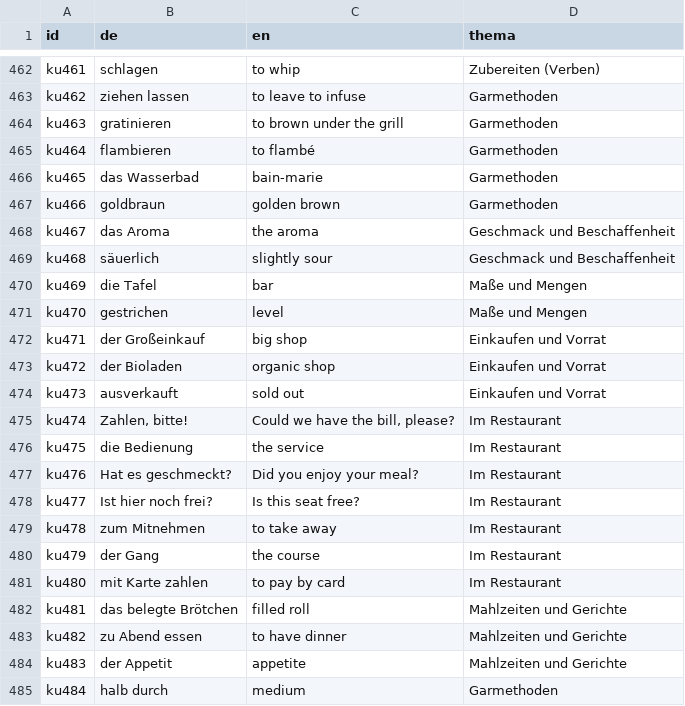
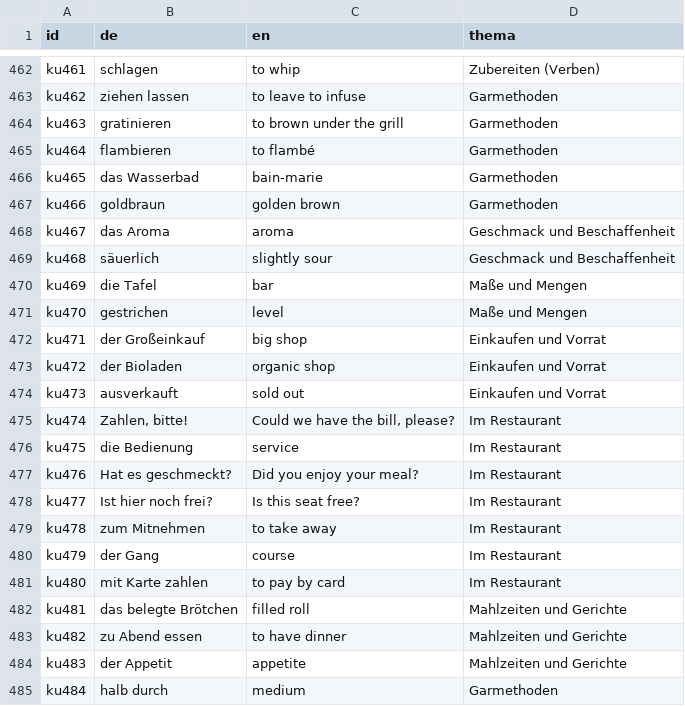
Before and after one commit to jtsv8tk6hj-svg/vokabeltrainer, a CSV file: daten/kueche.csv, drawn as a sheet; only a part is shown, gaps mark what is left out; the diff covers the shown part only.

```diff
--- a/daten/kueche.csv
+++ b/daten/kueche.csv
@@ -467,3 +467,3 @@ ku465;das Wasserbad;bain-marie;Garmethoden
 ku466;goldbraun;golden brown;Garmethoden
-ku467;das Aroma;the aroma;Geschmack und Beschaffenheit
+ku467;das Aroma;aroma;Geschmack und Beschaffenheit
 ku468;säuerlich;slightly sour;Geschmack und Beschaffenheit
@@ -475,3 +475,3 @@ ku473;ausverkauft;sold out;Einkaufen und Vorrat
 ku474;Zahlen, bitte!;Could we have the bill, please?;Im Restaurant
-ku475;die Bedienung;the service;Im Restaurant
+ku475;die Bedienung;service;Im Restaurant
 ku476;Hat es geschmeckt?;Did you enjoy your meal?;Im Restaurant
@@ -479,3 +479,3 @@ ku477;Ist hier noch frei?;Is this seat free?;Im Restaurant
 ku478;zum Mitnehmen;to take away;Im Restaurant
-ku479;der Gang;the course;Im Restaurant
+ku479;der Gang;course;Im Restaurant
 ku480;mit Karte zahlen;to pay by card;Im Restaurant
```
Also changed, not shown: 17 edited cells elsewhere in this file, 7 other files.
